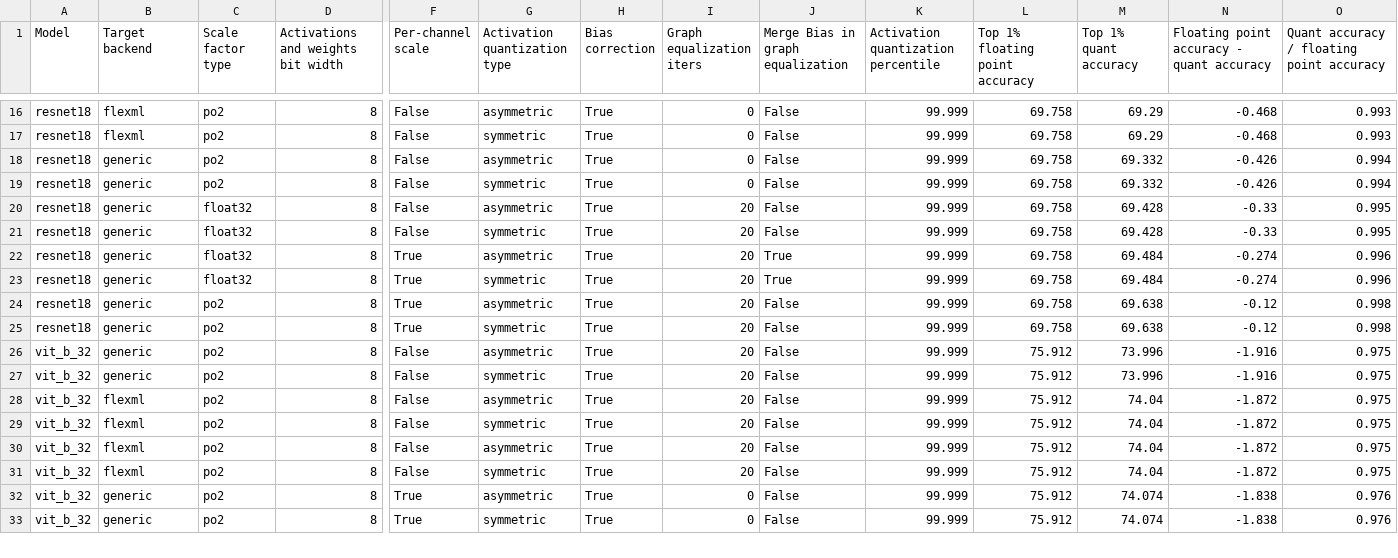
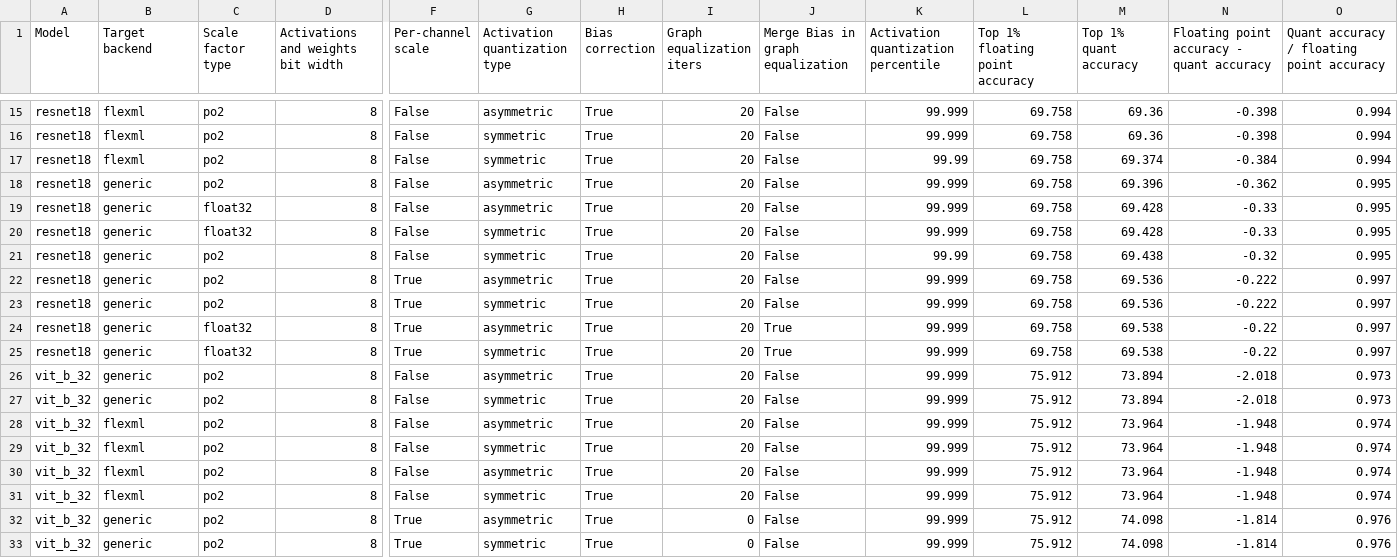
Before and after one commit to Xilinx/brevitas, a CSV file: src/brevitas_examples/imagenet_classification/ptq/RESULTS_TORCHVISION_BEST_CONFIGS.csv, drawn as a sheet; only a part is shown, gaps mark what is left out; addresses are those after the commit; rows hold the shown columns only; the diff covers the shown part only; the diff names each change by its address in the sheet, - before the commit and + after, or states it on an @@ line.

```diff
--- a/src/brevitas_examples/imagenet_classification/ptq/RESULTS_TORCHVISION_BEST_CONFIGS.csv
+++ b/src/brevitas_examples/imagenet_classification/ptq/RESULTS_TORCHVISION_BEST_CONFIGS.csv
-I15:I18 (Graph equalization iters): 0
+I15:I18 (Graph equalization iters): 20
-M15:M16 (Top 1% quant accuracy): 69.29
+M15:M16 (Top 1% quant accuracy): 69.36
-N15:N16: -0.468
+N15:N16: -0.398
-O15:O16: 0.993
+O15:O16: 0.994
-B17 (Target backend): generic
+B17 (Target backend): flexml
-G17 (Activation quantization type): asymmetric
+G17 (Activation quantization type): symmetric
-K17: 99.999
+K17: 99.99
-M17 (Top 1% quant accuracy): 69.332
+M17 (Top 1% quant accuracy): 69.374
-N17: -0.426
+N17: -0.384
-G18 (Activation quantization type): symmetric
+G18 (Activation quantization type): asymmetric
-M18 (Top 1% quant accuracy): 69.332
+M18 (Top 1% quant accuracy): 69.396
-N18: -0.426
+N18: -0.362
-O18: 0.994
+O18: 0.995
+row 21: resnet18 | generic | po2 | 8 | False | symmetric | True | 20 | False | 99.99 | 69.758 | 69.438 | -0.32 | 0.995
-C22:C23 (Scale factor type): float32
+C22:C23 (Scale factor type): po2
-J22:J23 (Merge Bias in graph equalization): True
+J22:J23 (Merge Bias in graph equalization): False
-M22:M23 (Top 1% quant accuracy): 69.484
+M22:M23 (Top 1% quant accuracy): 69.536
-N22:N23: -0.274
+N22:N23: -0.222
-O22:O23: 0.996
+O22:O23: 0.997
-C24:C25 (Scale factor type): po2
+C24:C25 (Scale factor type): float32
-J24:J25 (Merge Bias in graph equalization): False
+J24:J25 (Merge Bias in graph equalization): True
-M24:M25 (Top 1% quant accuracy): 69.638
+M24:M25 (Top 1% quant accuracy): 69.538
-N24:N25: -0.12
+N24:N25: -0.22
-O24:O25: 0.998
+O24:O25: 0.997
-M26:M27 (Top 1% quant accuracy): 73.996
+M26:M27 (Top 1% quant accuracy): 73.894
-N26:N27: -1.916
+N26:N27: -2.018
-O26:O27: 0.975
+O26:O27: 0.973
-M28:M31 (Top 1% quant accuracy): 74.04
+M28:M31 (Top 1% quant accuracy): 73.964
-N28:N31: -1.872
+N28:N31: -1.948
-O28:O31: 0.975
+O28:O31: 0.974
-M32:M33 (Top 1% quant accuracy): 74.074
+M32:M33 (Top 1% quant accuracy): 74.098
-N32:N33: -1.838
+N32:N33: -1.814
```
Also changed, not shown: 1 removed row and 59 edited cells elsewhere in this file, src/brevitas_examples/imagenet_classification/ptq/RESULTS_IMGCLSMOB.csv, src/brevitas_examples/imagenet_classification/ptq/RESULTS_TORCHVISION.csv.
